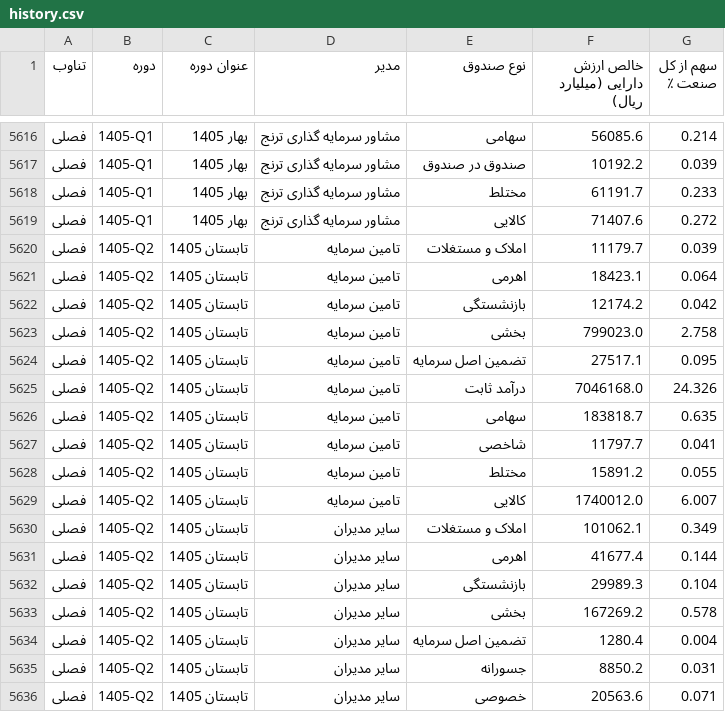
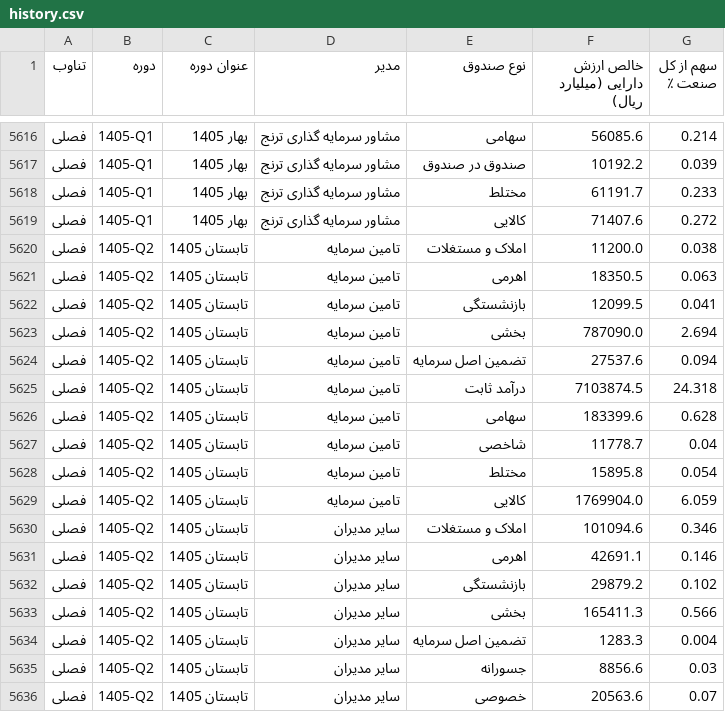
Before and after one commit to gh-azad/fund-market-report, a CSV file: history.csv, drawn as a sheet; only a part is shown, gaps mark what is left out; the diff covers the shown part only.

Commit message:
data update 2026-08-01

```diff
--- a/history.csv
+++ b/history.csv
@@ -5619,18 +5619,18 @@
 فصلی,1405-Q1,بهار 1405,مشاور سرمایه گذاری ترنج,کالایی,71407.6,0.272
-فصلی,1405-Q2,تابستان 1405,تامین سرمایه,املاک و مستغلات,11179.7,0.039
-فصلی,1405-Q2,تابستان 1405,تامین سرمایه,اهرمی,18423.1,0.064
-فصلی,1405-Q2,تابستان 1405,تامین سرمایه,بازنشستگی,12174.2,0.042
-فصلی,1405-Q2,تابستان 1405,تامین سرمایه,بخشی,799023.0,2.758
-فصلی,1405-Q2,تابستان 1405,تامین سرمایه,تضمین اصل سرمایه,27517.1,0.095
-فصلی,1405-Q2,تابستان 1405,تامین سرمایه,درآمد ثابت,7046168.0,24.326
-فصلی,1405-Q2,تابستان 1405,تامین سرمایه,سهامی,183818.7,0.635
-فصلی,1405-Q2,تابستان 1405,تامین سرمایه,شاخصی,11797.7,0.041
-فصلی,1405-Q2,تابستان 1405,تامین سرمایه,مختلط,15891.2,0.055
-فصلی,1405-Q2,تابستان 1405,تامین سرمایه,کالایی,1740012.0,6.007
-فصلی,1405-Q2,تابستان 1405,سایر مدیران,املاک و مستغلات,101062.1,0.349
-فصلی,1405-Q2,تابستان 1405,سایر مدیران,اهرمی,41677.4,0.144
-فصلی,1405-Q2,تابستان 1405,سایر مدیران,بازنشستگی,29989.3,0.104
-فصلی,1405-Q2,تابستان 1405,سایر مدیران,بخشی,167269.2,0.578
-فصلی,1405-Q2,تابستان 1405,سایر مدیران,تضمین اصل سرمایه,1280.4,0.004
-فصلی,1405-Q2,تابستان 1405,سایر مدیران,جسورانه,8850.2,0.031
-فصلی,1405-Q2,تابستان 1405,سایر مدیران,خصوصی,20563.6,0.071
+فصلی,1405-Q2,تابستان 1405,تامین سرمایه,املاک و مستغلات,11200.0,0.038
+فصلی,1405-Q2,تابستان 1405,تامین سرمایه,اهرمی,18350.5,0.063
+فصلی,1405-Q2,تابستان 1405,تامین سرمایه,بازنشستگی,12099.5,0.041
+فصلی,1405-Q2,تابستان 1405,تامین سرمایه,بخشی,787090.0,2.694
+فصلی,1405-Q2,تابستان 1405,تامین سرمایه,تضمین اصل سرمایه,27537.6,0.094
+فصلی,1405-Q2,تابستان 1405,تامین سرمایه,درآمد ثابت,7103874.5,24.318
+فصلی,1405-Q2,تابستان 1405,تامین سرمایه,سهامی,183399.6,0.628
+فصلی,1405-Q2,تابستان 1405,تامین سرمایه,شاخصی,11778.7,0.04
+فصلی,1405-Q2,تابستان 1405,تامین سرمایه,مختلط,15895.8,0.054
+فصلی,1405-Q2,تابستان 1405,تامین سرمایه,کالایی,1769904.0,6.059
+فصلی,1405-Q2,تابستان 1405,سایر مدیران,املاک و مستغلات,101094.6,0.346
+فصلی,1405-Q2,تابستان 1405,سایر مدیران,اهرمی,42691.1,0.146
+فصلی,1405-Q2,تابستان 1405,سایر مدیران,بازنشستگی,29879.2,0.102
+فصلی,1405-Q2,تابستان 1405,سایر مدیران,بخشی,165411.3,0.566
+فصلی,1405-Q2,تابستان 1405,سایر مدیران,تضمین اصل سرمایه,1283.3,0.004
+فصلی,1405-Q2,تابستان 1405,سایر مدیران,جسورانه,8856.6,0.03
+فصلی,1405-Q2,تابستان 1405,سایر مدیران,خصوصی,20563.6,0.07
```
Also changed, not shown: 90 edited cells elsewhere in this file, history_monthly.csv, history_quarterly.csv, 1 other file.
